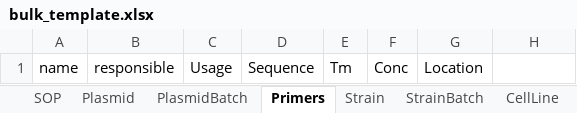
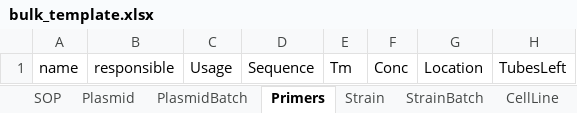
Before and after one commit to laeblab/GBEX_BGI, an Excel workbook: static/bulk_template.xlsx, sheet Primers, drawn as a sheet; values as stored, in another font and other column widths than the file's, no borders; the diff names each change by its address in the sheet, - before the commit and + after, or states it on an @@ line.

```diff
--- a/static/bulk_template.xlsx (sheet Primers)
+++ b/static/bulk_template.xlsx (sheet Primers)
-H1: (empty)
+H1: TubesLeft
```
Also changed, not shown: sheet StrainBatch, sheet CultureMediaBatch, sheet PlasmidBatch, sheet AntiGenBodyBatch, sheet Toxins, sheet CellLineBatch, 1 more sheet, other sheet tabs, 7 other files.
